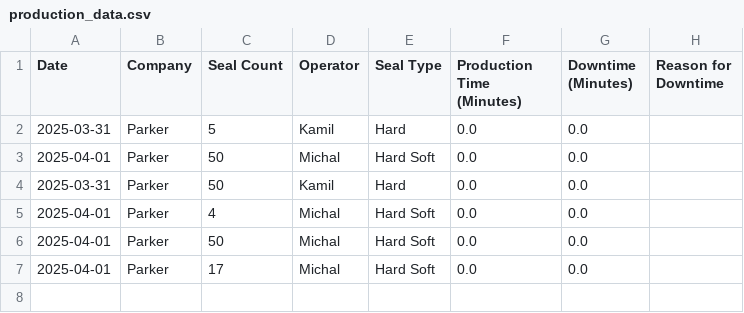
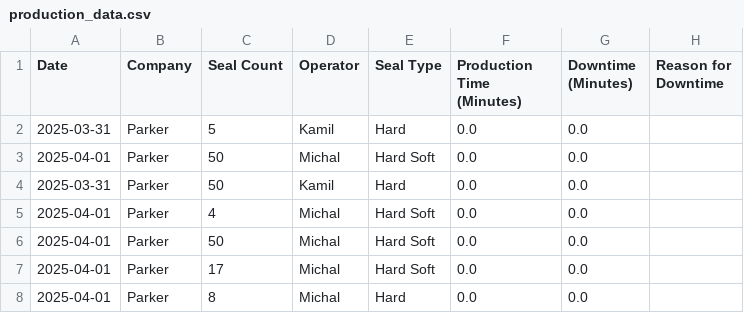
Before and after one commit to ChinQuan/Production-App, a CSV file: production_data.csv, drawn as a sheet; the diff names each change by its address in the sheet, - before the commit and + after, or states it on an @@ line.

Commit message:
Updating production data

```diff
--- a/production_data.csv
+++ b/production_data.csv
+row 8: 2025-04-01 | Parker | 8 | Michal | Hard | 0.0 | 0.0
```
